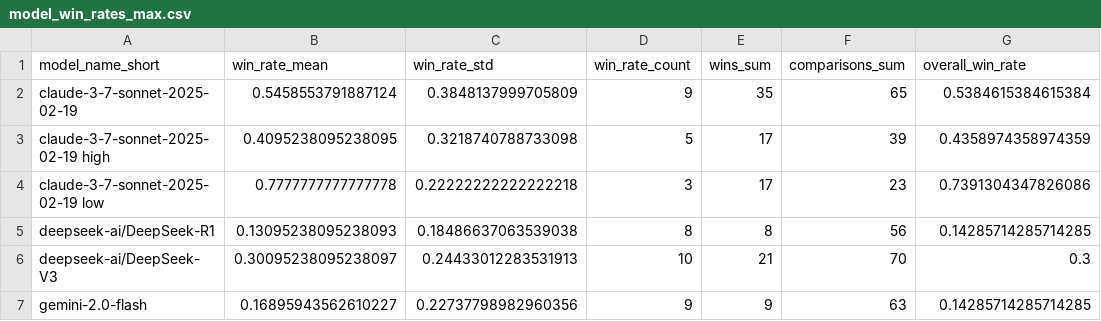
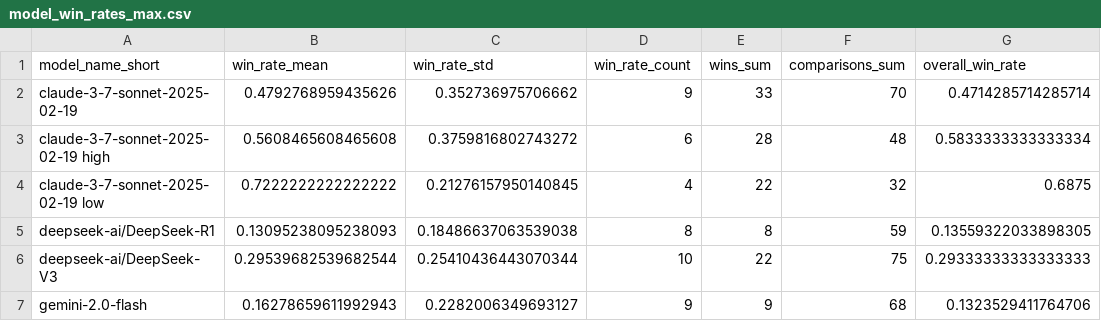
Before and after one commit to vminvsky/hal-analysis, a CSV file: model_win_rates_max.csv, drawn as a sheet; only a part is shown; the diff covers the shown part only.

```diff
--- a/model_win_rates_max.csv
+++ b/model_win_rates_max.csv
@@ -1,7 +1,7 @@
 model_name_short,win_rate_mean,win_rate_std,win_rate_count,wins_sum,comparisons_sum,overall_win_rate
-claude-3-7-sonnet-2025-02-19,0.5458553791887124,0.3848137999705809,9,35,65,0.5384615384615384
-claude-3-7-sonnet-2025-02-19 high,0.4095238095238095,0.3218740788733098,5,17,39,0.4358974358974359
-claude-3-7-sonnet-2025-02-19 low,0.7777777777777778,0.22222222222222218,3,17,23,0.7391304347826086
-deepseek-ai/DeepSeek-R1,0.13095238095238093,0.18486637063539038,8,8,56,0.14285714285714285
-deepseek-ai/DeepSeek-V3,0.30095238095238097,0.24433012283531913,10,21,70,0.3
-gemini-2.0-flash,0.16895943562610227,0.22737798982960356,9,9,63,0.14285714285714285
+claude-3-7-sonnet-2025-02-19,0.4792768959435626,0.352736975706662,9,33,70,0.4714285714285714
+claude-3-7-sonnet-2025-02-19 high,0.5608465608465608,0.3759816802743272,6,28,48,0.5833333333333334
+claude-3-7-sonnet-2025-02-19 low,0.7222222222222222,0.21276157950140845,4,22,32,0.6875
+deepseek-ai/DeepSeek-R1,0.13095238095238093,0.18486637063539038,8,8,59,0.13559322033898305
+deepseek-ai/DeepSeek-V3,0.29539682539682544,0.25410436443070344,10,22,75,0.29333333333333333
+gemini-2.0-flash,0.16278659611992943,0.2282006349693127,9,9,68,0.1323529411764706
```
Also changed, not shown: 2 added rows and 29 edited cells elsewhere in this file, benchmark_win_rates.csv, benchmark_win_rates_max.csv, 30 other files.
